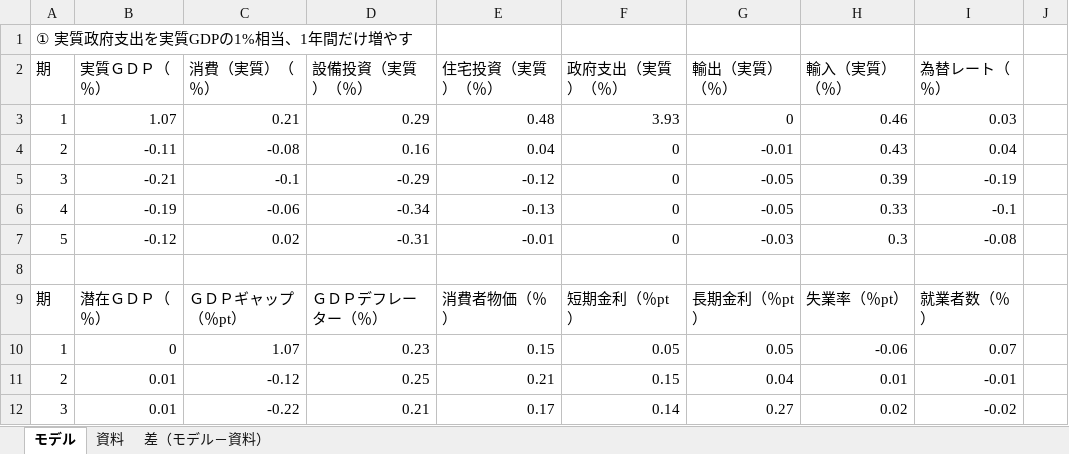
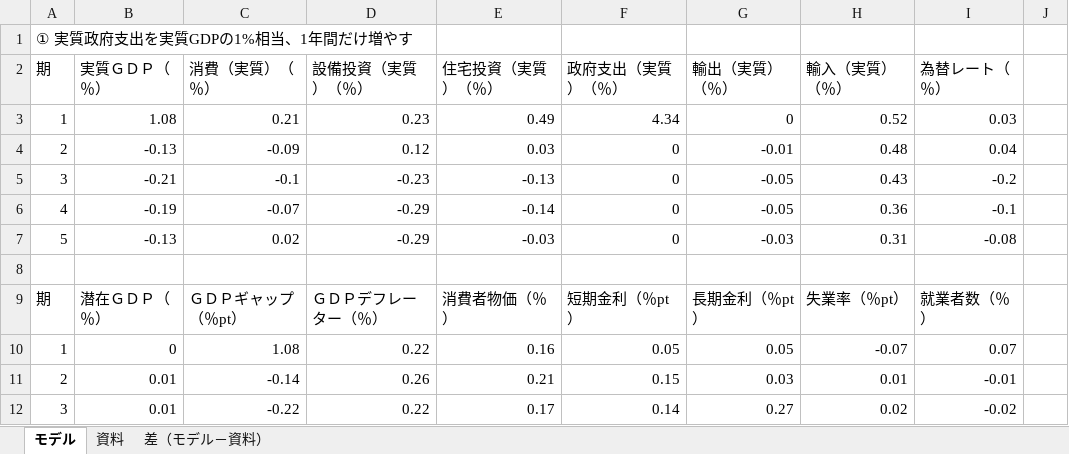
Before and after one commit to p72/cao-economic-fiscal-model, an Excel workbook: output/multipliers_table_port.xlsx, sheet モデル, drawn as a sheet; only a part is shown; values as stored, in another font and other column widths than the file's, no borders; the diff covers the shown part only; the diff names each change by its address in the sheet, - before the commit and + after, or states it on an @@ line.

```diff
--- a/output/multipliers_table_port.xlsx (sheet モデル)
+++ b/output/multipliers_table_port.xlsx (sheet モデル)
-B3 (実質ＧＤＰ（％）): 1.07
+B3 (実質ＧＤＰ（％）): 1.08
-D3 (設備投資（実質）（％）): 0.29
+D3 (設備投資（実質）（％）): 0.23
-E3 (住宅投資（実質）（％）): 0.48
+E3 (住宅投資（実質）（％）): 0.49
-F3 (政府支出（実質）（％）): 3.93
+F3 (政府支出（実質）（％）): 4.34
-H3 (輸入（実質）（％）): 0.46
+H3 (輸入（実質）（％）): 0.52
-B4 (実質ＧＤＰ（％）): -0.11
+B4 (実質ＧＤＰ（％）): -0.13
-C4 (消費（実質）（％）): -0.08
+C4 (消費（実質）（％）): -0.09
-D4 (設備投資（実質）（％）): 0.16
+D4 (設備投資（実質）（％）): 0.12
-E4 (住宅投資（実質）（％）): 0.04
+E4 (住宅投資（実質）（％）): 0.03
-H4 (輸入（実質）（％）): 0.43
+H4 (輸入（実質）（％）): 0.48
-D5 (設備投資（実質）（％）): -0.29
+D5 (設備投資（実質）（％）): -0.23
-E5 (住宅投資（実質）（％）): -0.12
+E5 (住宅投資（実質）（％）): -0.13
-H5 (輸入（実質）（％）): 0.39
+H5 (輸入（実質）（％）): 0.43
-I5 (為替レート（％）): -0.19
+I5 (為替レート（％）): -0.2
-C6 (消費（実質）（％）): -0.06
+C6 (消費（実質）（％）): -0.07
-D6 (設備投資（実質）（％）): -0.34
+D6 (設備投資（実質）（％）): -0.29
-E6 (住宅投資（実質）（％）): -0.13
+E6 (住宅投資（実質）（％）): -0.14
-H6 (輸入（実質）（％）): 0.33
+H6 (輸入（実質）（％）): 0.36
-B7 (実質ＧＤＰ（％）): -0.12
+B7 (実質ＧＤＰ（％）): -0.13
-D7 (設備投資（実質）（％）): -0.31
+D7 (設備投資（実質）（％）): -0.29
-E7 (住宅投資（実質）（％）): -0.01
+E7 (住宅投資（実質）（％）): -0.03
-H7 (輸入（実質）（％）): 0.3
+H7 (輸入（実質）（％）): 0.31
-C10 (消費（実質）（％）): 1.07
+C10 (消費（実質）（％）): 1.08
-D10 (設備投資（実質）（％）): 0.23
+D10 (設備投資（実質）（％）): 0.22
-E10 (住宅投資（実質）（％）): 0.15
+E10 (住宅投資（実質）（％）): 0.16
-H10 (輸入（実質）（％）): -0.06
+H10 (輸入（実質）（％）): -0.07
-C11 (消費（実質）（％）): -0.12
+C11 (消費（実質）（％）): -0.14
-D11 (設備投資（実質）（％）): 0.25
+D11 (設備投資（実質）（％）): 0.26
-G11 (輸出（実質）（％）): 0.04
+G11 (輸出（実質）（％）): 0.03
-D12 (設備投資（実質）（％）): 0.21
+D12 (設備投資（実質）（％）): 0.22
```
Also changed, not shown: 46 added rows, 46 removed rows and 300 edited cells elsewhere in this sheet, sheet 差（モデル－資料）, 13 other files.
